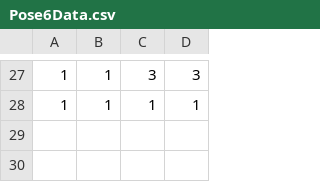
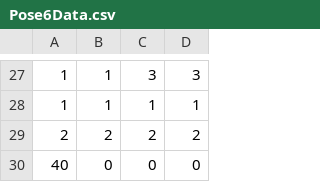
Before and after one commit to 2009Yellow/GlowProcessing, a CSV file: Glow/Pose6Data.csv, drawn as a sheet; only a part is shown, gaps mark what is left out.

Commit message:
Added UI changes to glow

```diff
--- a/Glow/Pose6Data.csv
+++ b/Glow/Pose6Data.csv
@@ -28 +28,3 @@
 1,1,1,1
+2,2,2,2
+40,0,0,0
```
Also changed, not shown: 21 other files.
